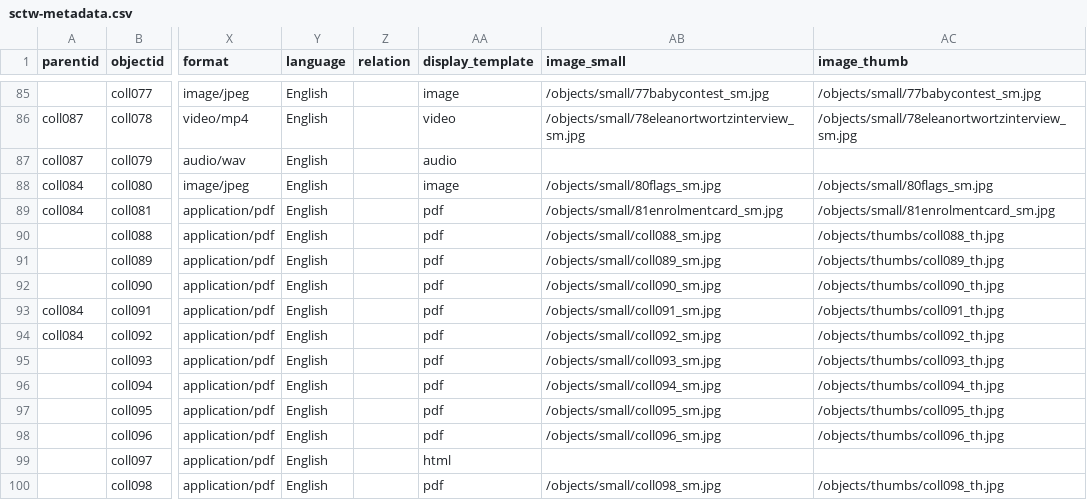
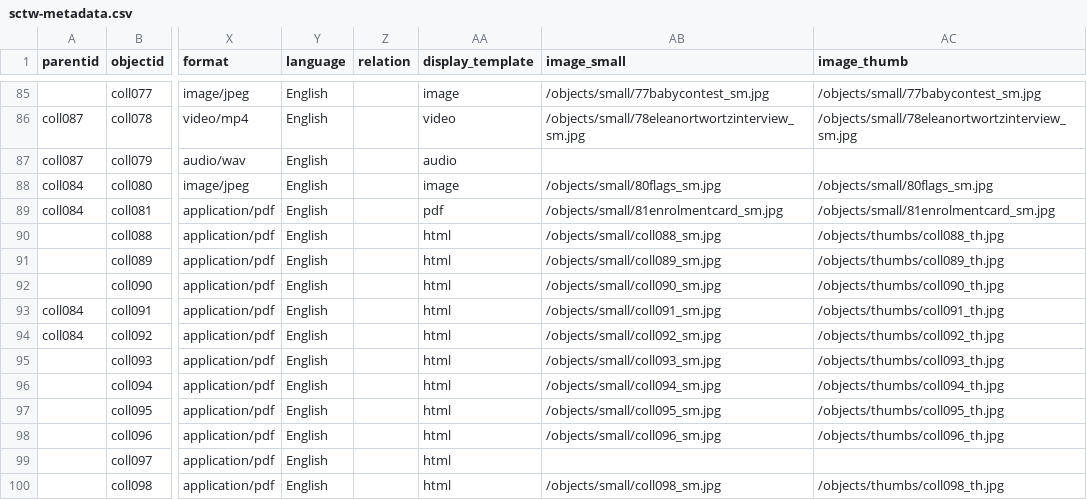
Before and after one commit to SLNC-DIMP/sctw, a CSV file: _data/sctw-metadata.csv, drawn as a sheet; only a part is shown, gaps mark what is left out; the diff covers the shown part only; the diff names each change by its address in the sheet, - before the commit and + after, or states it on an @@ line.

Commit message:
Update metadata and add html icon

```diff
--- a/_data/sctw-metadata.csv
+++ b/_data/sctw-metadata.csv
-AA90:AA98 (display_template): pdf
+AA90:AA98 (display_template): html
-AA100 (display_template): pdf
+AA100 (display_template): html
```
Also changed, not shown: 7 edited cells elsewhere in this file, 3 other files.
